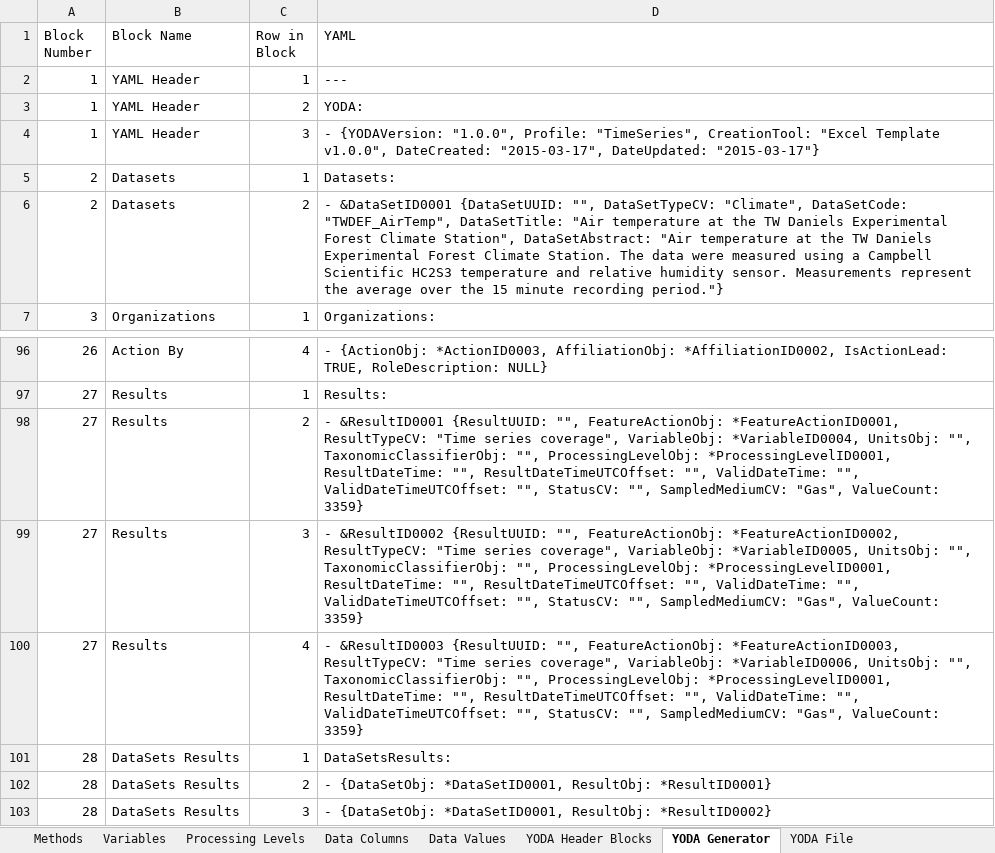
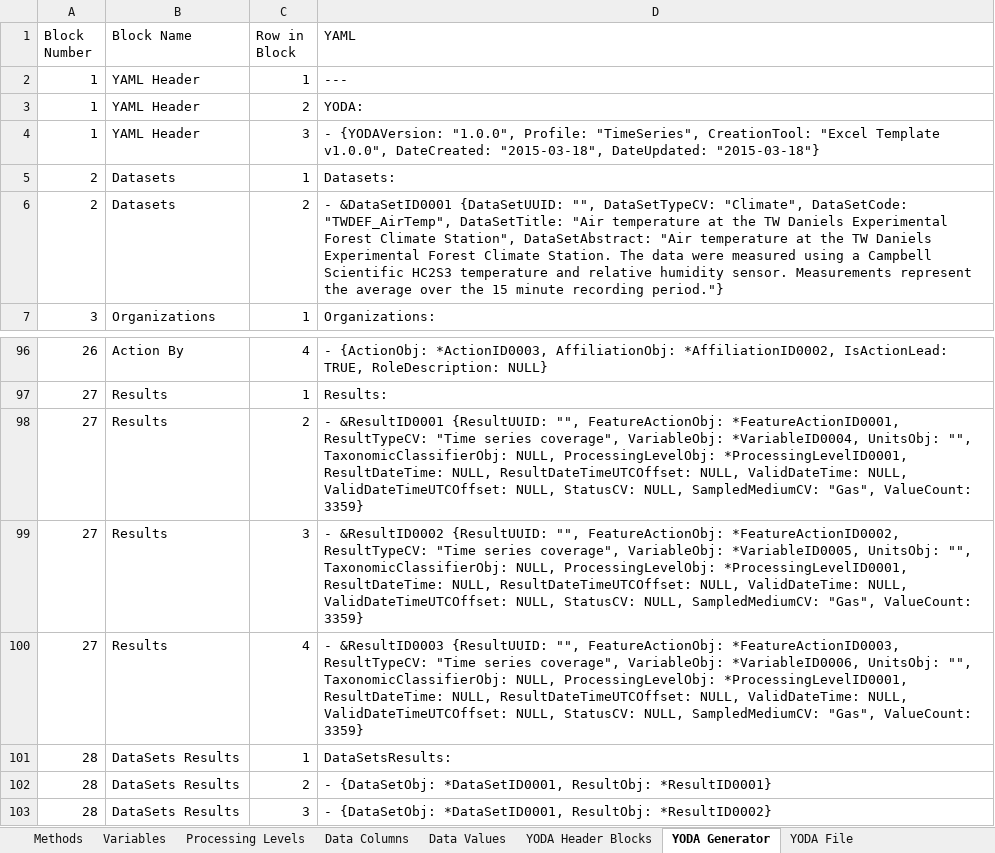
Before and after one commit to ODM2/YODA-File, an Excel workbook: ExcelTemplates/Prototypes/YODA_TimeSeries_TEMPLATE_WORKING.xlsm, sheet YODA Generator, drawn as a sheet; only a part is shown, gaps mark what is left out; values as stored, in another font and other column widths than the file's, no borders; the diff names each change by its address in the sheet, - before the commit and + after, or states it on an @@ line.

Commit message:
Fixed bugs and added more error codes
Put in many more error codes in the produced YAML for missing values.
This might slow it down a little more for very large datasets.

```diff
--- a/ExcelTemplates/Prototypes/YODA_TimeSeries_TEMPLATE_WORKING.xlsm (sheet YODA Generator)
+++ b/ExcelTemplates/Prototypes/YODA_TimeSeries_TEMPLATE_WORKING.xlsm (sheet YODA Generator)
-D4 (YAML): …v1.0.0", DateCreated: "2015-03-17", DateUpdated: "2015-03-17"}
+D4 (YAML): …v1.0.0", DateCreated: "2015-03-18", DateUpdated: "2015-03-18"}
-D98 (YAML): …"", TaxonomicClassifierObj: "", ProcessingLevelObj: *ProcessingLevelID0001, ResultDateTime: "", ResultDateTimeUTCOffset: "", ValidDateTime: "", ValidDateTimeUTCOffset: "", StatusCV: "", SampledMediumCV: "Gas",…
+D98 (YAML): …"", TaxonomicClassifierObj: NULL, ProcessingLevelObj: *ProcessingLevelID0001, ResultDateTime: NULL, ResultDateTimeUTCOffset: NULL, ValidDateTime: NULL, ValidDateTimeUTCOffset: NULL, StatusCV: NULL, SampledMediumCV: "Gas",…
-D99 (YAML): …"", TaxonomicClassifierObj: "", ProcessingLevelObj: *ProcessingLevelID0001, ResultDateTime: "", ResultDateTimeUTCOffset: "", ValidDateTime: "", ValidDateTimeUTCOffset: "", StatusCV: "", SampledMediumCV: "Gas",…
+D99 (YAML): …"", TaxonomicClassifierObj: NULL, ProcessingLevelObj: *ProcessingLevelID0001, ResultDateTime: NULL, ResultDateTimeUTCOffset: NULL, ValidDateTime: NULL, ValidDateTimeUTCOffset: NULL, StatusCV: NULL, SampledMediumCV: "Gas",…
-D100 (YAML): …"", TaxonomicClassifierObj: "", ProcessingLevelObj: *ProcessingLevelID0001, ResultDateTime: "", ResultDateTimeUTCOffset: "", ValidDateTime: "", ValidDateTimeUTCOffset: "", StatusCV: "", SampledMediumCV: "Gas",…
+D100 (YAML): …"", TaxonomicClassifierObj: NULL, ProcessingLevelObj: *ProcessingLevelID0001, ResultDateTime: NULL, ResultDateTimeUTCOffset: NULL, ValidDateTime: NULL, ValidDateTimeUTCOffset: NULL, StatusCV: NULL, SampledMediumCV: "Gas",…
```
Also changed, not shown: sheet Dataset Citation, sheet YODA Header Blocks, sheet Instructions, sheet Data Columns, sheet YODA File, formulas that keep their value.
